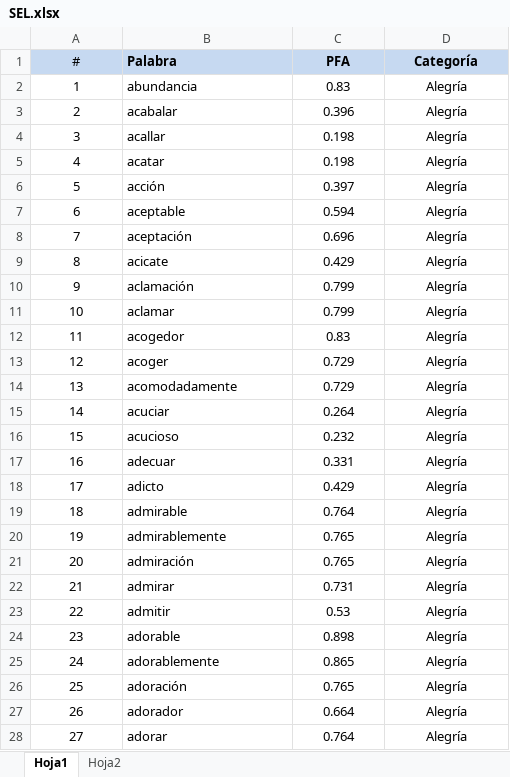
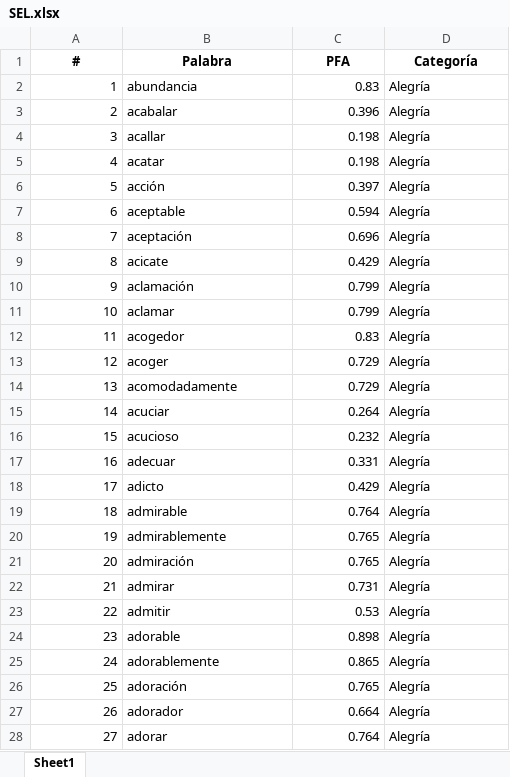
Before and after one commit to ECQQ/nemotion, an Excel workbook: files/SEL.xlsx, sheet Sheet1, drawn as a sheet; only a part is shown; values as stored, in another font and other column widths than the file's, no borders; the diff covers the shown part only; the diff names each change by its address in the sheet, - before the commit and + after, or states it on an @@ line.

```diff
--- a/files/SEL.xlsx (sheet Sheet1)
+++ b/files/SEL.xlsx (sheet Sheet1)
-sheet tab: Hoja1
+sheet tab: Sheet1
-sheet tab: Hoja2
-A1:D1 fill: #C6D9F1
+A1:D1 fill: none
-A1 bold: off
+A1 bold: on
-B1 alignment: left
+B1 alignment: center
-A2:A28 alignment: center
+A2:A28 alignment: right
-C2:C28 alignment: center
+C2:C28 alignment: right
-D2:D28 alignment: center
+D2:D28 alignment: left
```
Also changed, not shown: 209 edited cells and cell formats elsewhere in this sheet, 2 other files.
